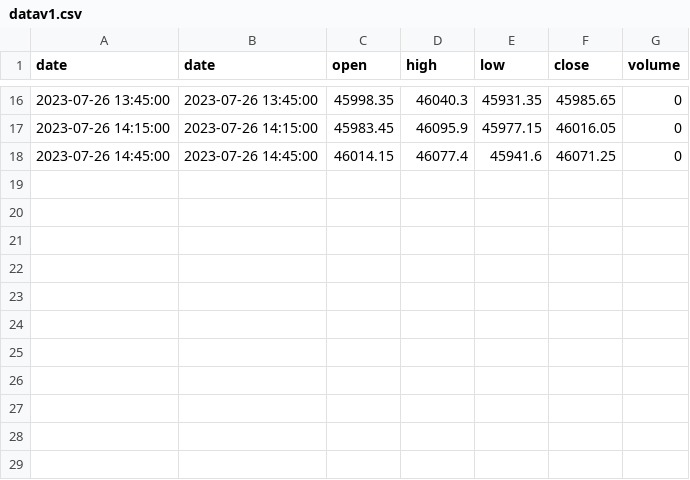
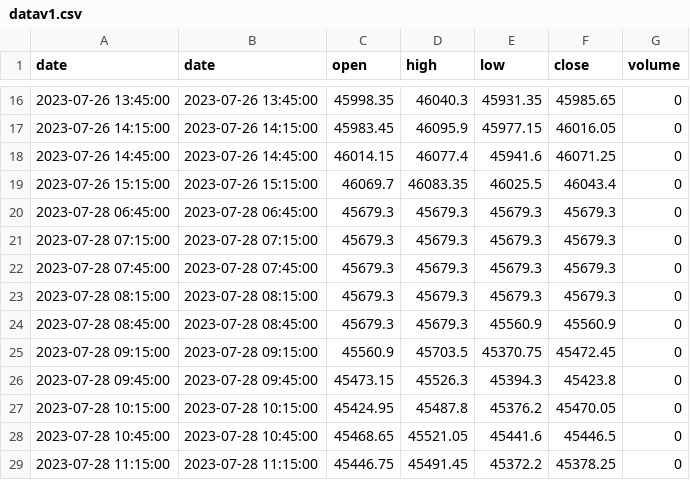
Before and after one commit to chetanlondhe1112/stocks_algo_streamlit, a CSV file: tls_dash/datav1.csv, drawn as a sheet; only a part is shown, gaps mark what is left out.

```diff
--- a/tls_dash/datav1.csv
+++ b/tls_dash/datav1.csv
@@ -18 +18,12 @@ date,date,open,high,low,close,volume
 2023-07-26 14:45:00,2023-07-26 14:45:00,46014.15,46077.4,45941.6,46071.25,0
+2023-07-26 15:15:00,2023-07-26 15:15:00,46069.7,46083.35,46025.5,46043.4,0
+2023-07-28 06:45:00,2023-07-28 06:45:00,45679.3,45679.3,45679.3,45679.3,0
+2023-07-28 07:15:00,2023-07-28 07:15:00,45679.3,45679.3,45679.3,45679.3,0
+2023-07-28 07:45:00,2023-07-28 07:45:00,45679.3,45679.3,45679.3,45679.3,0
+2023-07-28 08:15:00,2023-07-28 08:15:00,45679.3,45679.3,45679.3,45679.3,0
+2023-07-28 08:45:00,2023-07-28 08:45:00,45679.3,45679.3,45560.9,45560.9,0
+2023-07-28 09:15:00,2023-07-28 09:15:00,45560.9,45703.5,45370.75,45472.45,0
+2023-07-28 09:45:00,2023-07-28 09:45:00,45473.15,45526.3,45394.3,45423.8,0
+2023-07-28 10:15:00,2023-07-28 10:15:00,45424.95,45487.8,45376.2,45470.05,0
+2023-07-28 10:45:00,2023-07-28 10:45:00,45468.65,45521.05,45441.6,45446.5,0
+2023-07-28 11:15:00,2023-07-28 11:15:00,45446.75,45491.45,45372.2,45378.25,0
```
Also changed, not shown: st_dash/login/csv/ltp_data.csv, tls_dash/NIFTY BANK.csv, 29 other files.
